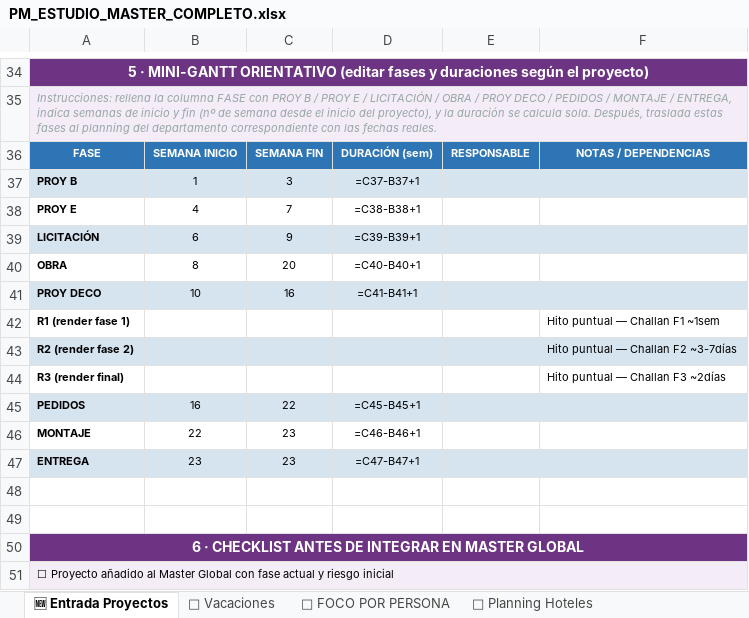
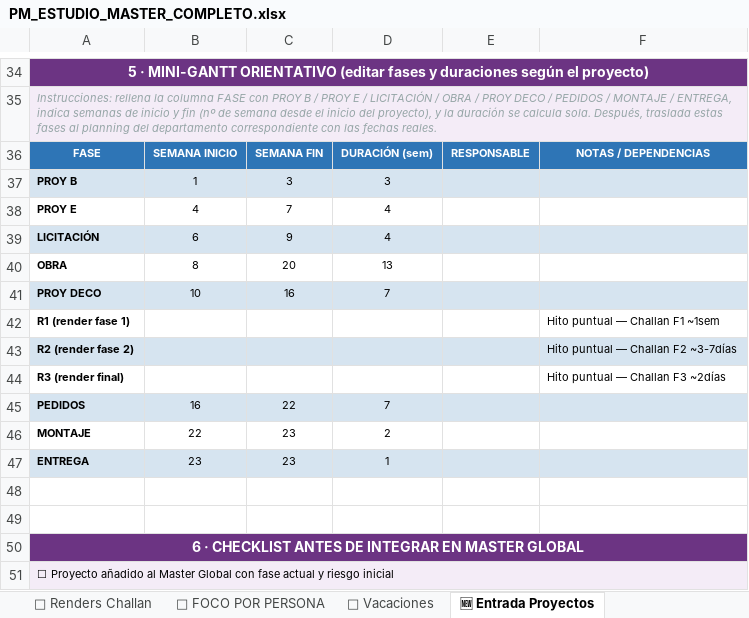
Before and after one commit to javierjimenezcisneros-create/apds-pm-estudio, an Excel workbook: PM_ESTUDIO_MASTER_COMPLETO.xlsx, sheet 🆕 Entrada Proyectos, drawn as a sheet; only a part is shown, gaps mark what is left out; values as stored, in another font and other column widths than the file's, no borders; formulas without a stored value are shown as written; the diff names each change by its address in the sheet, - before the commit and + after, or states it on an @@ line.

```diff
--- a/PM_ESTUDIO_MASTER_COMPLETO.xlsx (sheet 🆕 Entrada Proyectos)
+++ b/PM_ESTUDIO_MASTER_COMPLETO.xlsx (sheet 🆕 Entrada Proyectos)
@@ sheet tab order changed: 🎨 Renders Challan | 👤 FOCO POR PERSONA | 📅 Vacaciones | 🆕 Entrada Proyectos @@
-D37: =C37-B37+1
+D37: 3
-D38: =C38-B38+1
+D38: 4
-D39: =C39-B39+1
+D39: 4
-D40: =C40-B40+1
+D40: 13
-D41: =C41-B41+1
+D41: 7
-D45: =C45-B45+1
+D45: 7
-D46: =C46-B46+1
+D46: 2
-D47: =C47-B47+1
+D47: 1
```
Also changed, not shown: sheet 📋 MASTER GLOBAL, sheet 📊 Resumen Alejandra, sheet 👤 FOCO POR PERSONA, sheet 🍽 Planning Restaurantes, sheet 🏠 Planning Vivienda, sheet 🏨 Planning Hoteles, 1 more sheet.
